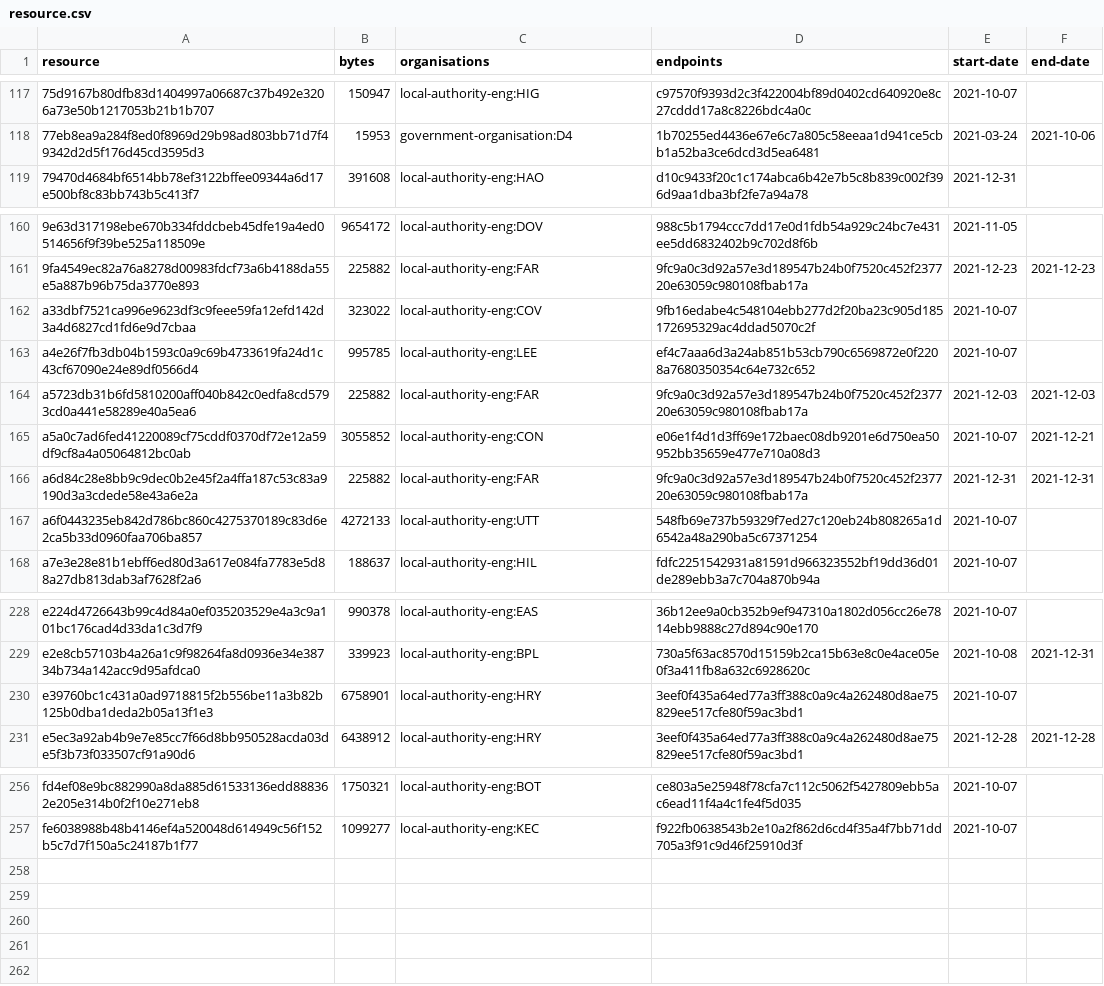
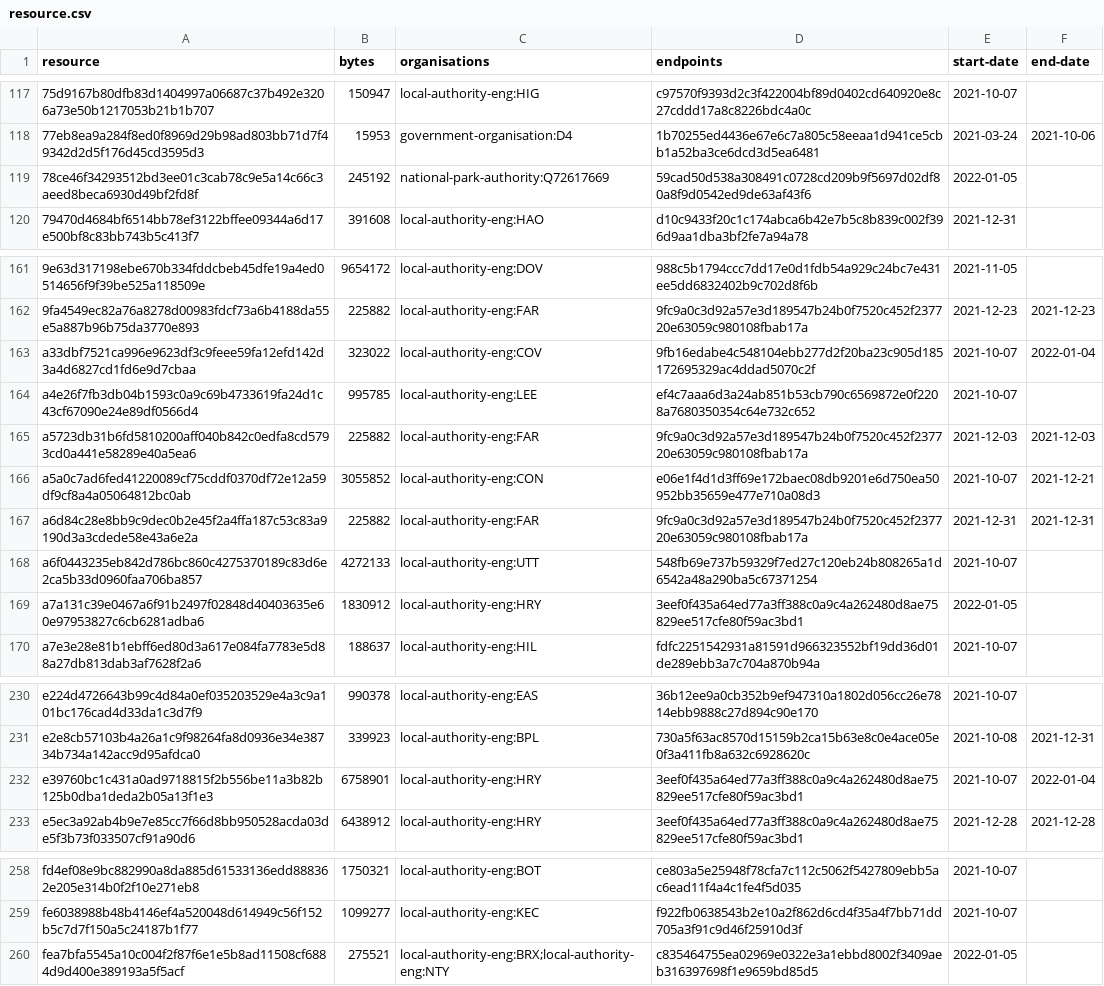
Before and after one commit to digital-land/infrastructure-funding-statement-collection, a CSV file: collection/resource.csv, drawn as a sheet; only a part is shown, gaps mark what is left out.

Commit message:
Collection 2022-01-05

```diff
--- a/collection/resource.csv
+++ b/collection/resource.csv
@@ -118,2 +118,3 @@ resource,bytes,organisations,endpoints,start-date,end-date
 77eb8ea9a284f8ed0f8969d29b98ad803bb71d7f49342d2d5f176d45cd3595d3,15953,government-organisation:D4,1b70255ed4436e67e6c7a805c58eeaa1d941ce5cbb1a52ba3ce6dcd3d5ea6481,2021-03-24,2021-10-06
+78ce46f34293512bd3ee01c3cab78c9e5a14c66c3aeed8beca6930d49bf2fd8f,245192,national-park-authority:Q72617669,59cad50d538a308491c0728cd209b9f5697d02df80a8f9d0542ed9de63af43f6,2022-01-05,
 79470d4684bf6514bb78ef3122bffee09344a6d17e500bf8c83bb743b5c413f7,391608,local-authority-eng:HAO,d10c9433f20c1c174abca6b42e7b5c8b839c002f396d9aa1dba3bf2fe7a94a78,2021-12-31,
@@ -161,3 +162,3 @@ resource,bytes,organisations,endpoints,start-date,end-date
 9fa4549ec82a76a8278d00983fdcf73a6b4188da55e5a887b96b75da3770e893,225882,local-authority-eng:FAR,9fc9a0c3d92a57e3d189547b24b0f7520c452f237720e63059c980108fbab17a,2021-12-23,2021-12-23
-a33dbf7521ca996e9623df3c9feee59fa12efd142d3a4d6827cd1fd6e9d7cbaa,323022,local-authority-eng:COV,9fb16edabe4c548104ebb277d2f20ba23c905d185172695329ac4ddad5070c2f,2021-10-07,
+a33dbf7521ca996e9623df3c9feee59fa12efd142d3a4d6827cd1fd6e9d7cbaa,323022,local-authority-eng:COV,9fb16edabe4c548104ebb277d2f20ba23c905d185172695329ac4ddad5070c2f,2021-10-07,2022-01-04
 a4e26f7fb3db04b1593c0a9c69b4733619fa24d1c43cf67090e24e89df0566d4,995785,local-authority-eng:LEE,ef4c7aaa6d3a24ab851b53cb790c6569872e0f2208a7680350354c64e732c652,2021-10-07,
@@ -167,2 +168,3 @@ a6d84c28e8bb9c9dec0b2e45f2a4ffa187c53c83a9190d3a3cdede58e43a6e2a,225882,local-au
 a6f0443235eb842d786bc860c4275370189c83d6e2ca5b33d0960faa706ba857,4272133,local-authority-eng:UTT,548fb69e737b59329f7ed27c120eb24b808265a1d6542a48a290ba5c67371254,2021-10-07,
+a7a131c39e0467a6f91b2497f02848d40403635e60e97953827c6cb6281adba6,1830912,local-authority-eng:HRY,3eef0f435a64ed77a3ff388c0a9c4a262480d8ae75829ee517cfe80f59ac3bd1,2022-01-05,
 a7e3e28e81b1ebff6ed80d3a617e084fa7783e5d88a27db813dab3af7628f2a6,188637,local-authority-eng:HIL,fdfc2251542931a81591d966323552bf19dd36d01de289ebb3a7c704a870b94a,2021-10-07,
@@ -229,3 +231,3 @@ e224d4726643b99c4d84a0ef035203529e4a3c9a101bc176cad4d33da1c3d7f9,990378,local-au
 e2e8cb57103b4a26a1c9f98264fa8d0936e34e38734b734a142acc9d95afdca0,339923,local-authority-eng:BPL,730a5f63ac8570d15159b2ca15b63e8c0e4ace05e0f3a411fb8a632c6928620c,2021-10-08,2021-12-31
-e39760bc1c431a0ad9718815f2b556be11a3b82b125b0dba1deda2b05a13f1e3,6758901,local-authority-eng:HRY,3eef0f435a64ed77a3ff388c0a9c4a262480d8ae75829ee517cfe80f59ac3bd1,2021-10-07,
+e39760bc1c431a0ad9718815f2b556be11a3b82b125b0dba1deda2b05a13f1e3,6758901,local-authority-eng:HRY,3eef0f435a64ed77a3ff388c0a9c4a262480d8ae75829ee517cfe80f59ac3bd1,2021-10-07,2022-01-04
 e5ec3a92ab4b9e7e85cc7f66d8bb950528acda03de5f3b73f033507cf91a90d6,6438912,local-authority-eng:HRY,3eef0f435a64ed77a3ff388c0a9c4a262480d8ae75829ee517cfe80f59ac3bd1,2021-12-28,2021-12-28
@@ -257 +259,2 @@ fd4ef08e9bc882990a8da885d61533136edd888362e205e314b0f2f10e271eb8,1750321,local-a
 fe6038988b48b4146ef4a520048d614949c56f152b5c7d7f150a5c24187b1f77,1099277,local-authority-eng:KEC,f922fb0638543b2e10a2f862d6cd4f35a4f7bb71dd705a3f91c9d46f25910d3f,2021-10-07,
+fea7bfa5545a10c004f2f87f6e1e5b8ad11508cf6884d9d400e389193a5f5acf,275521,local-authority-eng:BRX;local-authority-eng:NTY,c835464755ea02969e0322e3a1ebbd8002f3409aeb316397698f1e9659bd85d5,2022-01-05,
```
Also changed, not shown: 2 other files.
